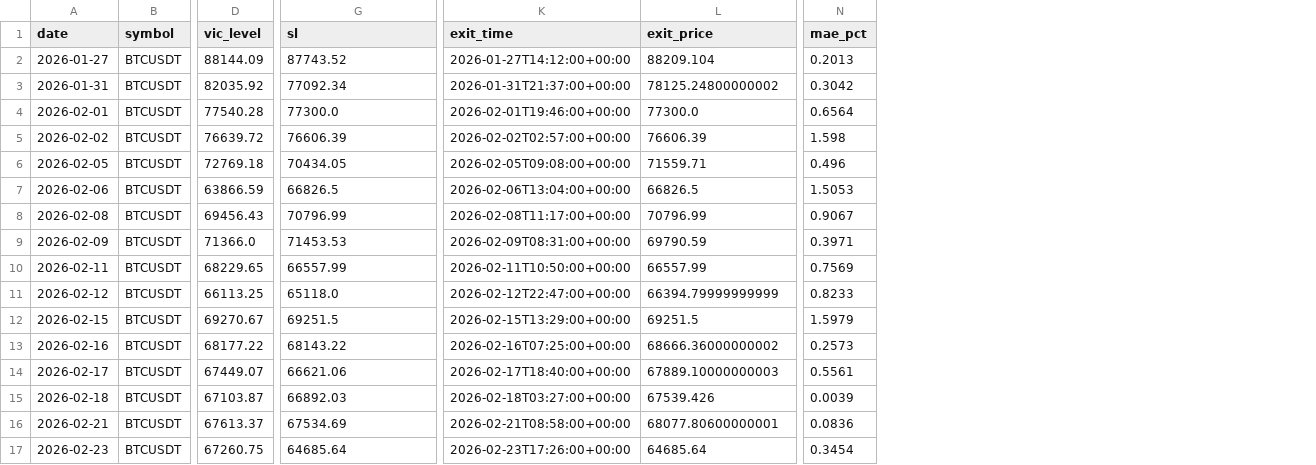
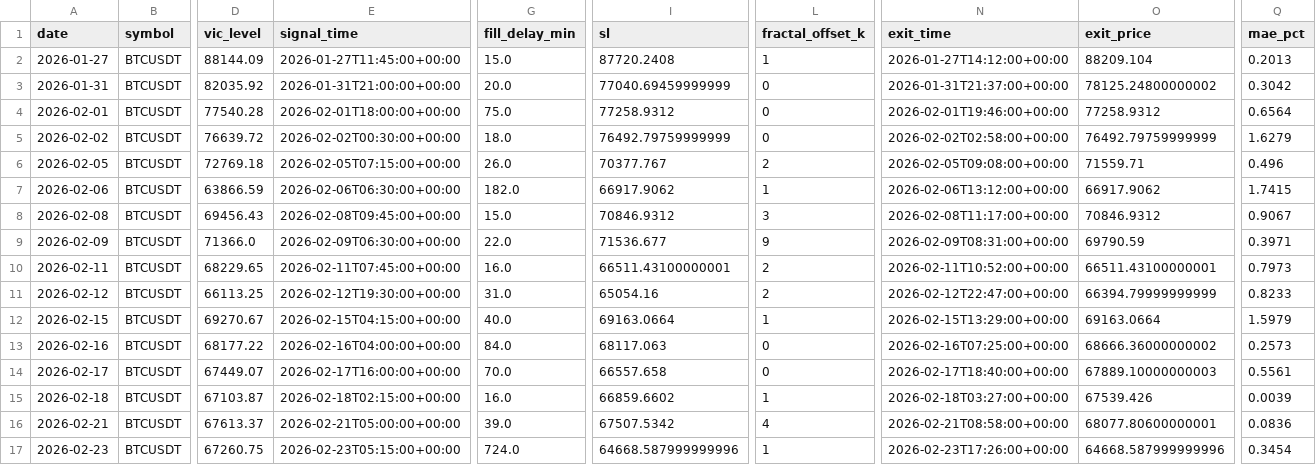
Before and after one commit to pavelKhvostov/traid-bot, a CSV file: signals/vic_evot_backtest_RR1.csv, drawn as a sheet; only a part is shown, gaps mark what is left out; addresses are those after the commit; the diff covers the shown part only; the diff names each change by its address in the sheet, - before the commit and + after, or states it on an @@ line.

```diff
--- a/signals/vic_evot_backtest_RR1.csv
+++ b/signals/vic_evot_backtest_RR1.csv
+column E (signal_time), rows 2-17: 2026-01-27T11:45:00+00:00 | 2026-01-31T21:00:00+00:00 | 2026-02-01T18:00:00+00:00 | 2026-02-02T00:30:00+00:00 | 2026-02-05T07:15:00+00:00 | 2026-02-06T06:30:00+00:00 | 2026-02-08T09:45:00+00:00 | 2026-02-09T06:30:00+00:00 | 2026-02-11T07:45:00+00:00 | 2026-02-12T19:30:00+00:00 | 2026-02-15T04:15:00+00:00 | 2026-02-16T04:00:00+00:00 | 2026-02-17T16:00:00+00:00 | 2026-02-18T02:15:00+00:00 | 2026-02-21T05:00:00+00:00 | 2026-02-23T05:15:00+00:00
+column G (fill_delay_min), rows 2-17: 15.0 | 20.0 | 75.0 | 18.0 | 26.0 | 182.0 | 15.0 | 22.0 | 16.0 | 31.0 | 40.0 | 84.0 | 70.0 | 16.0 | 39.0 | 724.0
+column L (fractal_offset_k), rows 2-17: 1 | 0 | 0 | 0 | 2 | 1 | 3 | 9 | 2 | 2 | 1 | 0 | 0 | 1 | 4 | 1
-I2 (sl): 87743.52
+I2 (sl): 87720.2408
-I3 (sl): 77092.34
+I3 (sl): 77040.69459999999
-I4 (sl): 77300.0
+I4 (sl): 77258.9312
-O4 (exit_price): 77300.0
+O4 (exit_price): 77258.9312
-I5 (sl): 76606.39
+I5 (sl): 76492.79759999999
-N5 (exit_time): 2026-02-02T02:57:00+00:00
+N5 (exit_time): 2026-02-02T02:58:00+00:00
-O5 (exit_price): 76606.39
+O5 (exit_price): 76492.79759999999
-Q5 (mae_pct): 1.598
+Q5 (mae_pct): 1.6279
-I6 (sl): 70434.05
+I6 (sl): 70377.767
-I7 (sl): 66826.5
+I7 (sl): 66917.9062
-N7 (exit_time): 2026-02-06T13:04:00+00:00
+N7 (exit_time): 2026-02-06T13:12:00+00:00
-O7 (exit_price): 66826.5
+O7 (exit_price): 66917.9062
-Q7 (mae_pct): 1.5053
+Q7 (mae_pct): 1.7415
-I8 (sl): 70796.99
+I8 (sl): 70846.9312
-O8 (exit_price): 70796.99
+O8 (exit_price): 70846.9312
-I9 (sl): 71453.53
+I9 (sl): 71536.677
-I10 (sl): 66557.99
+I10 (sl): 66511.43100000001
-N10 (exit_time): 2026-02-11T10:50:00+00:00
+N10 (exit_time): 2026-02-11T10:52:00+00:00
-O10 (exit_price): 66557.99
+O10 (exit_price): 66511.43100000001
-Q10 (mae_pct): 0.7569
+Q10 (mae_pct): 0.7973
-I11 (sl): 65118.0
+I11 (sl): 65054.16
-I12 (sl): 69251.5
+I12 (sl): 69163.0664
-O12 (exit_price): 69251.5
+O12 (exit_price): 69163.0664
-I13 (sl): 68143.22
+I13 (sl): 68117.063
-I14 (sl): 66621.06
+I14 (sl): 66557.658
-I15 (sl): 66892.03
+I15 (sl): 66859.6602
-I16 (sl): 67534.69
+I16 (sl): 67507.5342
-I17 (sl): 64685.64
+I17 (sl): 64668.587999999996
-O17 (exit_price): 64685.64
+O17 (exit_price): 64668.587999999996
```
Also changed, not shown: 67 edited cells elsewhere in this file, signals/vic_evot_backtest_RR2.2.csv, 8 other files.
